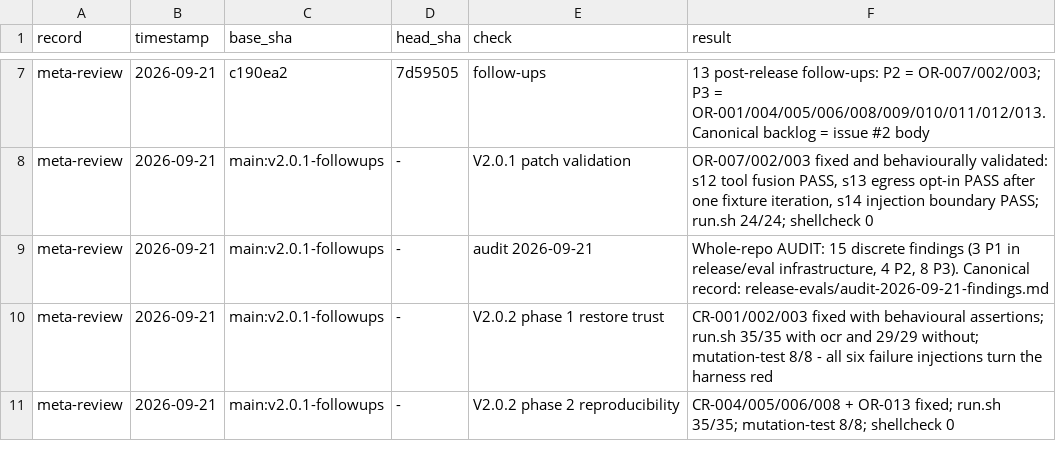
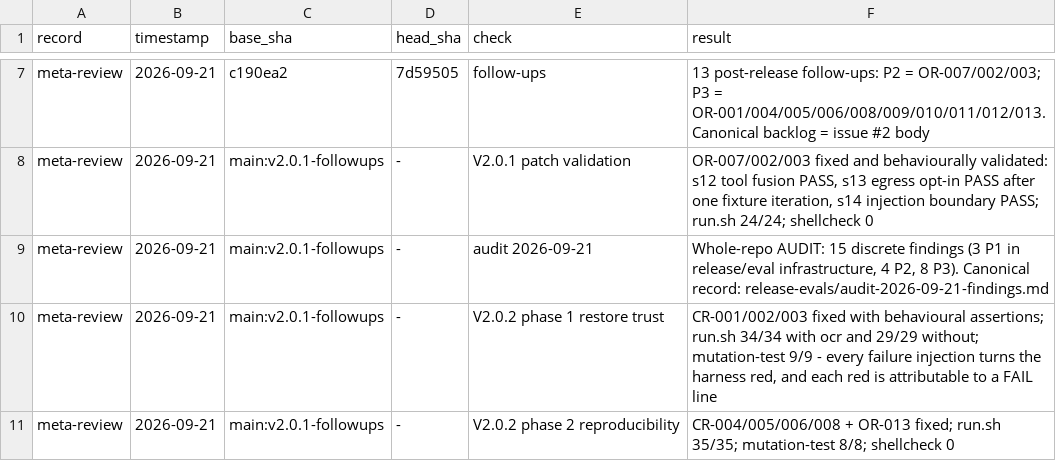
Before and after one commit to hg199074jin/code-review, a TSV file: release-evals/results.tsv, drawn as a sheet; only a part is shown, gaps mark what is left out.

Commit message:
fix: close merge-safety review findings - the mutation test itself had a false-green (MS-001 P1)
An independent merge-safety review of this branch found that the release's own proof
instrument was unreliable - the same failure-as-success class this release exists to remove.

MS-001 [P1] - mutation-test.sh case M4 never ran the harness. The sed>new+mv sequence
dropped the executable bit, so ./run.sh died with 'Permission denied' (exit 126) and the
fail-expectation counted any non-zero exit as 'red as required'. M4 had passed since the
script was introduced, meaning the CR-003 upstream-trap guard had NO failure-injection
proof while results.tsv claimed all injections turned the harness red. Reproduced with E3.

Two independent defenses now:
- the harness is invoked via 'sh', so a lost exec bit cannot substitute for a failure
- a red must be ATTRIBUTABLE: expect() requires the harness's own 'result:' line or a FAIL
  line, and rejects a non-zero exit with no FAIL line as unattributable
- M4b asserts the red came from the arming guard specifically, not an unrelated crash

The new guard was itself reverse-checked: removing the M4 mutation makes M4 report FAIL.

MS-002 [P2] - recorded scores did not match measurement, and the headline count included a
structurally unfailable check. Corrected to measured values; the permanently-green
origin/HEAD check demoted from ok to note (35/35 -> 34/34 with ocr, 29/29 without).
MS-003 [P2] - CR-004 half-done: scenario 08 still described head=feature while the fixture
and run.sh build feature-x.
P3s - conditional fixture summary line, PYTHONDONTWRITEBYTECODE for probes, mktemp capture
file, eval JSON version 2.0.2, trailing newlines restored, audit record completed with
OR-008/OR-012 and this merge-safety round.

run.sh 34/34 (29/29 without ocr); mutation-test 9/9; shellcheck 0 on both scripts.

```diff
--- a/release-evals/results.tsv
+++ b/release-evals/results.tsv
@@ -9,3 +9,3 @@ meta-review	2026-09-21	main:v2.0.1-followups	-	V2.0.1 patch validation	OR-007/00
 meta-review	2026-09-21	main:v2.0.1-followups	-	audit 2026-09-21	Whole-repo AUDIT: 15 discrete findings (3 P1 in release/eval infrastructure, 4 P2, 8 P3). Canonical record: release-evals/audit-2026-09-21-findings.md
-meta-review	2026-09-21	main:v2.0.1-followups	-	V2.0.2 phase 1 restore trust	CR-001/002/003 fixed with behavioural assertions; run.sh 35/35 with ocr and 29/29 without; mutation-test 8/8 - all six failure injections turn the harness red
+meta-review	2026-09-21	main:v2.0.1-followups	-	V2.0.2 phase 1 restore trust	CR-001/002/003 fixed with behavioural assertions; run.sh 34/34 with ocr and 29/29 without; mutation-test 9/9 - every failure injection turns the harness red, and each red is attributable to a FAIL line
 meta-review	2026-09-21	main:v2.0.1-followups	-	V2.0.2 phase 2 reproducibility	CR-004/005/006/008 + OR-013 fixed; run.sh 35/35; mutation-test 8/8; shellcheck 0
```
Also changed, not shown: 7 other files.
